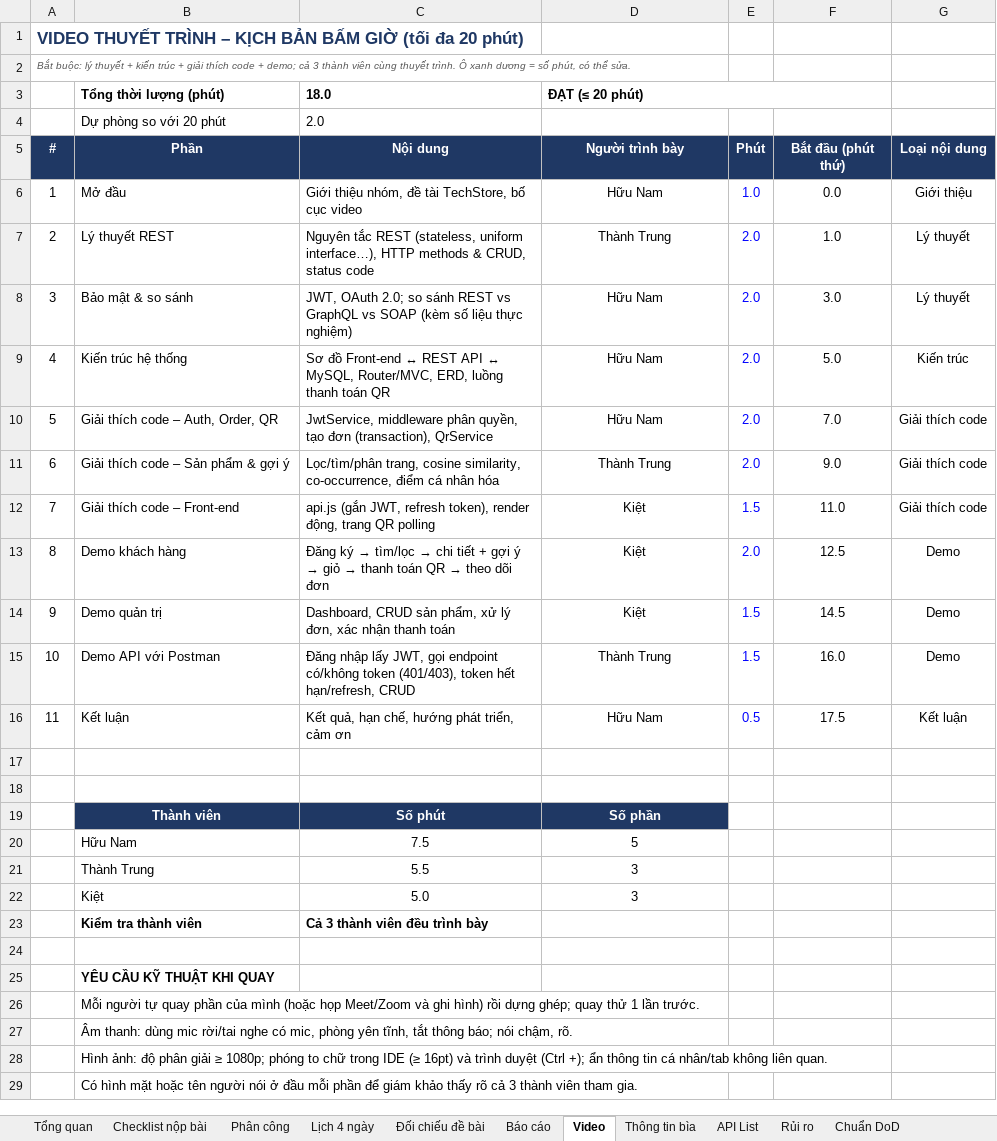
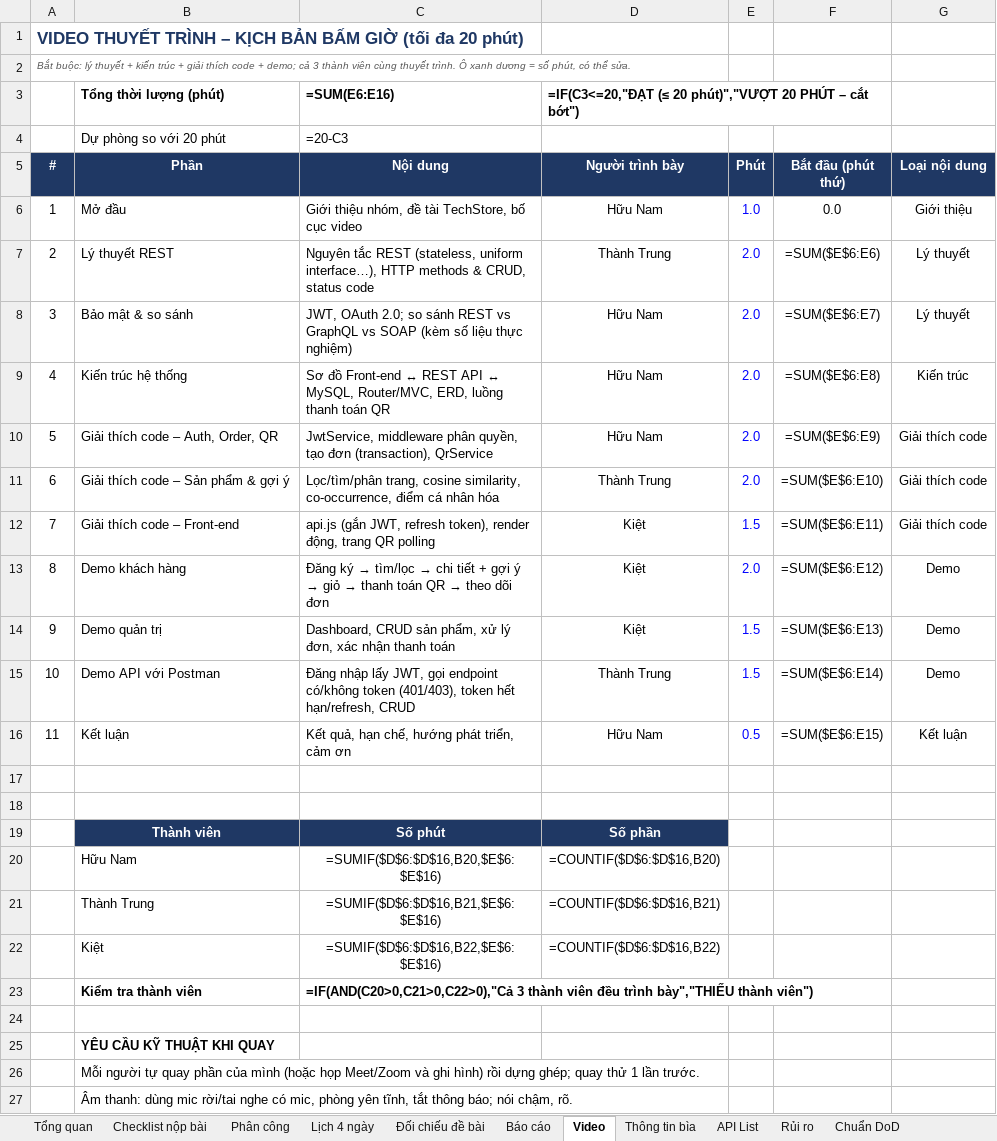
Before and after one commit to trannam1304/TechStore, an Excel workbook: TechStore_PhanCong_4Ngay.xlsx, sheet Video, drawn as a sheet; only a part is shown; the shorter side is filled out with more unchanged rows; values as stored, in another font and other column widths than the file's, no borders; formulas without a stored value are shown as written; charts and pictures not drawn; the diff names each change by its address in the sheet, - before the commit and + after, or states it on an @@ line.

```diff
--- a/TechStore_PhanCong_4Ngay.xlsx (sheet Video)
+++ b/TechStore_PhanCong_4Ngay.xlsx (sheet Video)
-C3 (Nội dung): 18.0
+C3 (Nội dung): =SUM(E6:E16)
-D3 (Người trình bày): ĐẠT (≤ 20 phút)
+D3 (Người trình bày): =IF(C3<=20,"ĐẠT (≤ 20 phút)","VƯỢT 20 PHÚT – cắt bớt")
-C4 (Nội dung): 2.0
+C4 (Nội dung): =20-C3
-F7 (Bắt đầu (phút thứ)): 1.0
+F7 (Bắt đầu (phút thứ)): =SUM($E$6:E6)
-F8 (Bắt đầu (phút thứ)): 3.0
+F8 (Bắt đầu (phút thứ)): =SUM($E$6:E7)
-F9 (Bắt đầu (phút thứ)): 5.0
+F9 (Bắt đầu (phút thứ)): =SUM($E$6:E8)
-F10 (Bắt đầu (phút thứ)): 7.0
+F10 (Bắt đầu (phút thứ)): =SUM($E$6:E9)
-F11 (Bắt đầu (phút thứ)): 9.0
+F11 (Bắt đầu (phút thứ)): =SUM($E$6:E10)
-F12 (Bắt đầu (phút thứ)): 11.0
+F12 (Bắt đầu (phút thứ)): =SUM($E$6:E11)
-F13 (Bắt đầu (phút thứ)): 12.5
+F13 (Bắt đầu (phút thứ)): =SUM($E$6:E12)
-F14 (Bắt đầu (phút thứ)): 14.5
+F14 (Bắt đầu (phút thứ)): =SUM($E$6:E13)
-F15 (Bắt đầu (phút thứ)): 16.0
+F15 (Bắt đầu (phút thứ)): =SUM($E$6:E14)
-F16 (Bắt đầu (phút thứ)): 17.5
+F16 (Bắt đầu (phút thứ)): =SUM($E$6:E15)
-C20 (Nội dung): 7.5
+C20 (Nội dung): =SUMIF($D$6:$D$16,B20,$E$6:$E$16)
-D20 (Người trình bày): 5
+D20 (Người trình bày): =COUNTIF($D$6:$D$16,B20)
-C21 (Nội dung): 5.5
+C21 (Nội dung): =SUMIF($D$6:$D$16,B21,$E$6:$E$16)
-D21 (Người trình bày): 3
+D21 (Người trình bày): =COUNTIF($D$6:$D$16,B21)
-C22 (Nội dung): 5.0
+C22 (Nội dung): =SUMIF($D$6:$D$16,B22,$E$6:$E$16)
-D22 (Người trình bày): 3
+D22 (Người trình bày): =COUNTIF($D$6:$D$16,B22)
-C23 (Nội dung): Cả 3 thành viên đều trình bày
+C23 (Nội dung): =IF(AND(C20>0,C21>0,C22>0),"Cả 3 thành viên đều trình bày","THIẾU thành viên")
```
Also changed, not shown: sheet Phân công, sheet Tổng quan, sheet Lịch 4 ngày, sheet API List, sheet Báo cáo, sheet Checklist nộp bài, charts or pictures, 9 other files.
